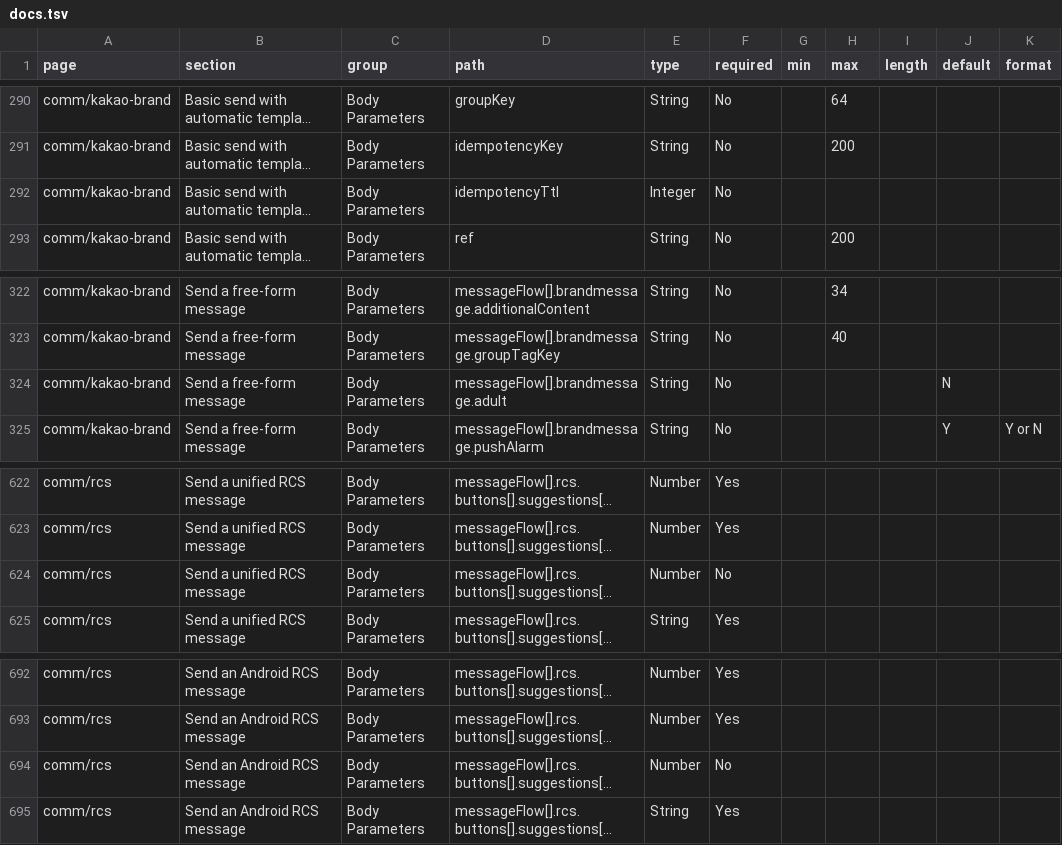
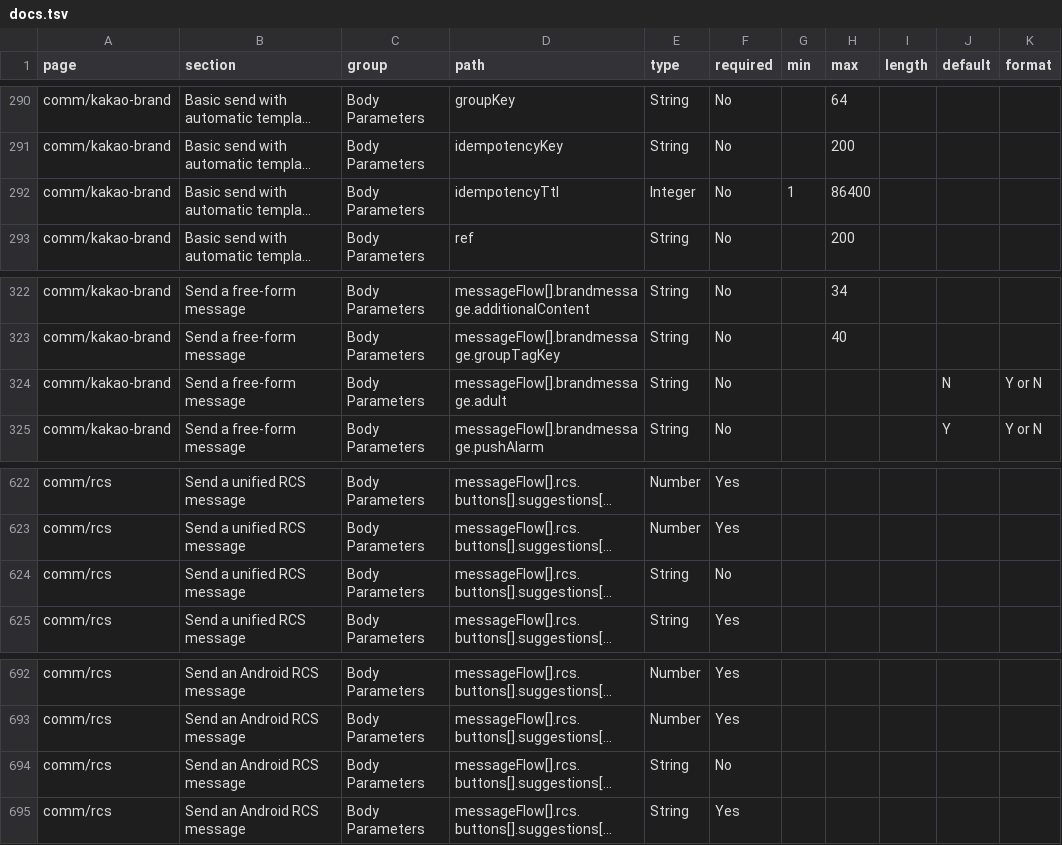
Before and after one commit to hyunbinseo/new-request, a TSV file: cli/bizgo/docs.tsv, drawn as a sheet; only a part is shown, gaps mark what is left out; long unchanged cells end in …; the diff names each change by its address in the sheet, - before the commit and + after, or states it on an @@ line.

```diff
--- a/cli/bizgo/docs.tsv
+++ b/cli/bizgo/docs.tsv
-G292 (min): (empty)
+G292 (min): 1
-H292 (max): (empty)
+H292 (max): 86400
-K324 (format): (empty)
+K324 (format): Y or N
-E624 (type): Number
+E624 (type): String
-E694 (type): Number
+E694 (type): String
```
Also changed, not shown: 1 other file.
